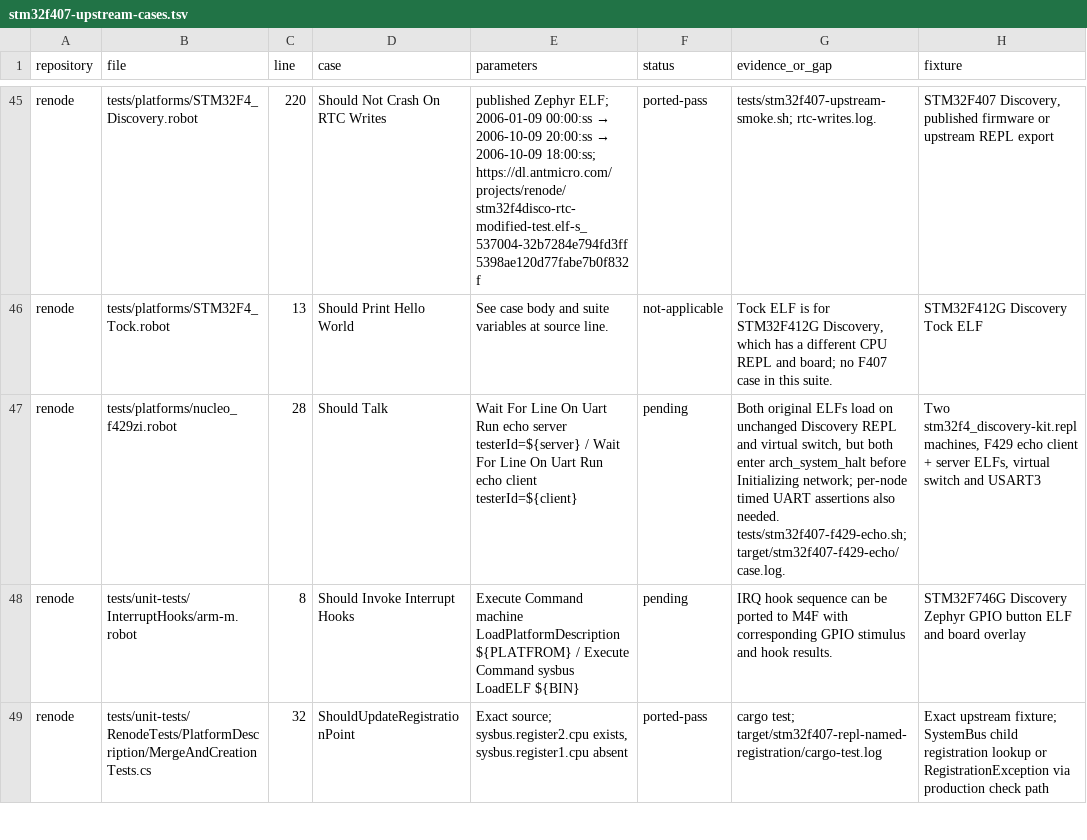
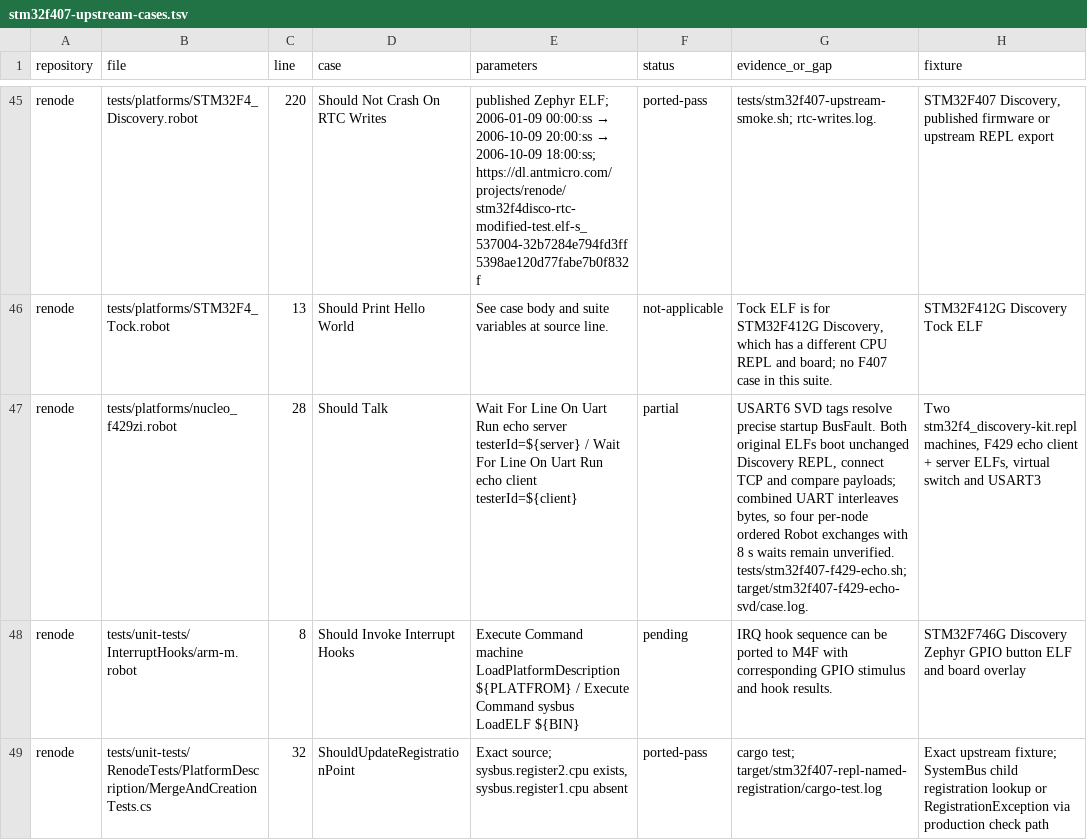
Before and after one commit to Koukyosyumei/penv, a TSV file: docs/stm32f407-upstream-cases.tsv, drawn as a sheet; only a part is shown, gaps mark what is left out; the diff names each change by its address in the sheet, - before the commit and + after, or states it on an @@ line.

Commit message:
Apply Discovery USART6 SVD tags for F429 Zephyr boot

```diff
--- a/docs/stm32f407-upstream-cases.tsv
+++ b/docs/stm32f407-upstream-cases.tsv
-F47 (status): pending
+F47 (status): partial
-G47 (evidence_or_gap): Both original ELFs load on unchanged Discovery REPL and virtual switch, but both enter arch_system_halt before Initializing network; per-node timed UART assertions also needed. tests/stm32f407-f429-echo.sh; target/stm32f407-f429-echo/case.log.
+G47 (evidence_or_gap): USART6 SVD tags resolve precise startup BusFault. Both original ELFs boot unchanged Discovery REPL, connect TCP and compare payloads; combined UART interleaves bytes, so four per-node ordered Robot exchanges with 8 s waits remain unverified. tests/stm32f407-f429-echo.sh; target/stm32f407-f429-echo-svd/case.log.
```
Also changed, not shown: 3 other files.
